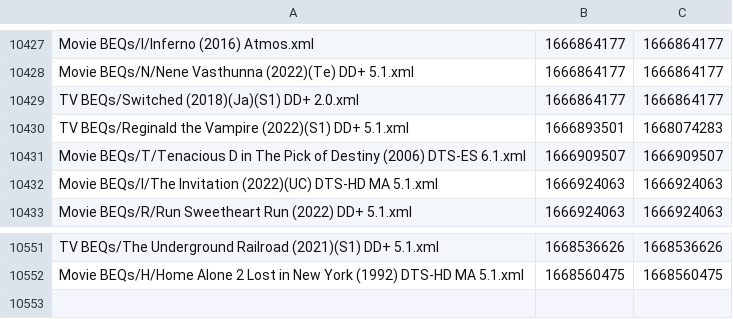
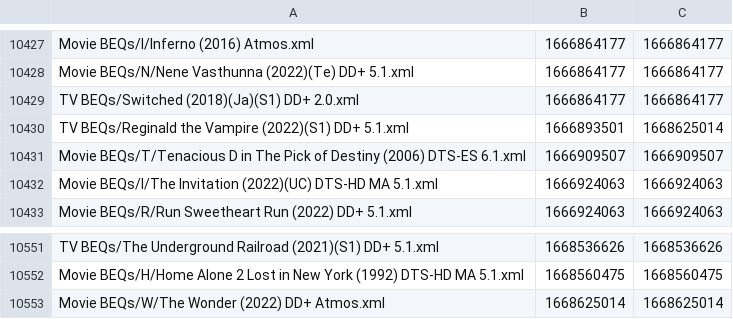
Before and after one commit to 3ll3d00d/beqcatalogue, a CSV file: mobe1969.times.csv, drawn as a sheet; only a part is shown, gaps mark what is left out.

```diff
--- a/mobe1969.times.csv
+++ b/mobe1969.times.csv
@@ -10429,3 +10429,3 @@ Movie BEQs/N/Nene Vasthunna (2022)(Te) DD+ 5.1.xml,1666864177,1666864177
 TV BEQs/Switched (2018)(Ja)(S1) DD+ 2.0.xml,1666864177,1666864177
-TV BEQs/Reginald the Vampire (2022)(S1) DD+ 5.1.xml,1666893501,1668074283
+TV BEQs/Reginald the Vampire (2022)(S1) DD+ 5.1.xml,1666893501,1668625014
 Movie BEQs/T/Tenacious D in The Pick of Destiny (2006) DTS-ES 6.1.xml,1666909507,1666909507
@@ -10552 +10552,2 @@ TV BEQs/The Underground Railroad (2021)(S1) DD+ 5.1.xml,1668536626,1668536626
 Movie BEQs/H/Home Alone 2 Lost in New York (1992) DTS-HD MA 5.1.xml,1668560475,1668560475
+Movie BEQs/W/The Wonder (2022) DD+ Atmos.xml,1668625014,1668625014
```
Also changed, not shown: 7 other files.
